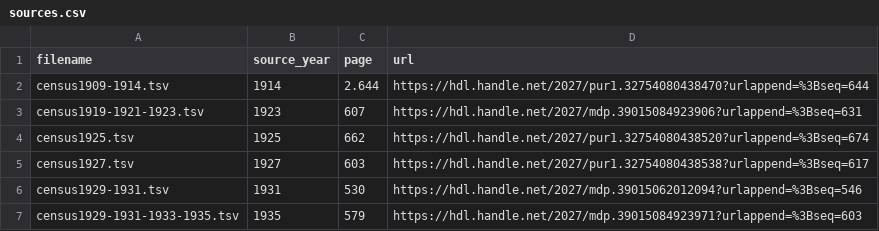
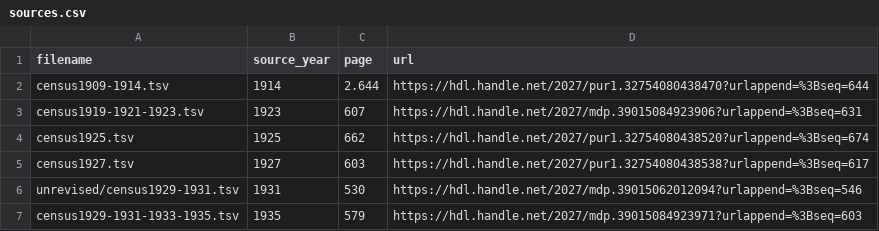
Before and after one commit to agoldst/bookstats, a CSV file: census/sources.csv, drawn as a sheet.

Commit message:
refile unrevised 29-31; make some textual notes

```diff
--- a/census/sources.csv
+++ b/census/sources.csv
@@ -5,3 +5,3 @@ census1925.tsv,1925,662,https://hdl.handle.net/2027/pur1.32754080438520?urlappen
 census1927.tsv,1927,603,https://hdl.handle.net/2027/pur1.32754080438538?urlappend=%3Bseq=617
-census1929-1931.tsv,1931,530,https://hdl.handle.net/2027/mdp.39015062012094?urlappend=%3Bseq=546
+unrevised/census1929-1931.tsv,1931,530,https://hdl.handle.net/2027/mdp.39015062012094?urlappend=%3Bseq=546
 census1929-1931-1933-1935.tsv,1935,579,https://hdl.handle.net/2027/mdp.39015084923971?urlappend=%3Bseq=603
```
Also changed, not shown: 3 other files.
